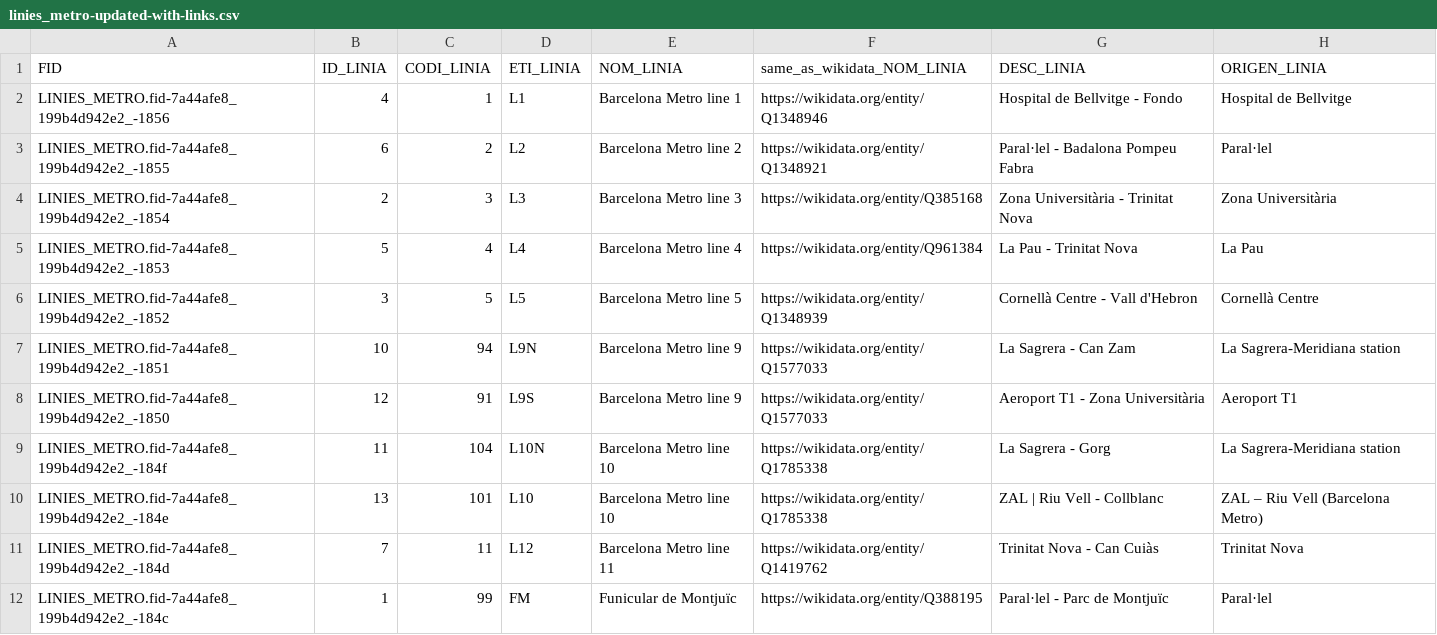
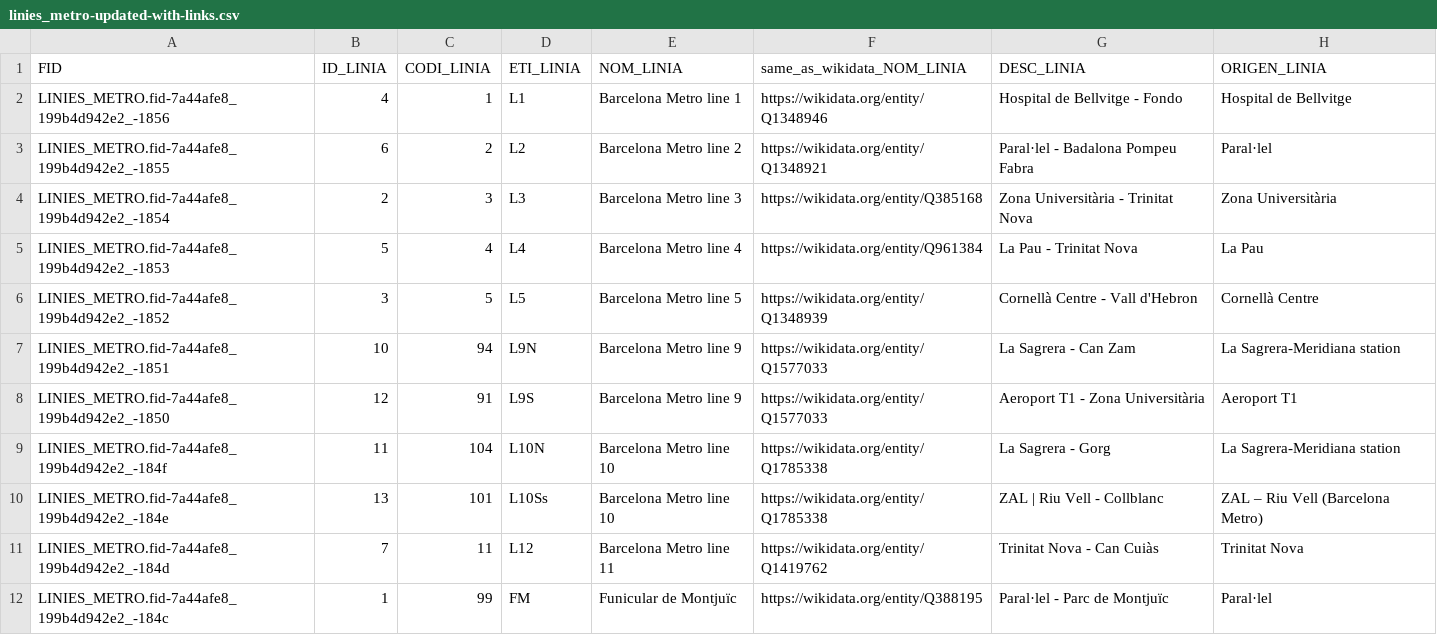
Before and after one commit to JunhaoZhg/Curso2025-2026, a CSV file: HandsOn/Group01/csv/linies_metro-updated-with-links.csv, drawn as a sheet; only a part is shown; the diff names each change by its address in the sheet, - before the commit and + after, or states it on an @@ line.

Commit message:
corrected error on csv

```diff
--- a/HandsOn/Group01/csv/linies_metro-updated-with-links.csv
+++ b/HandsOn/Group01/csv/linies_metro-updated-with-links.csv
-D10 (ETI_LINIA): L10
+D10 (ETI_LINIA): L10Ss
```
